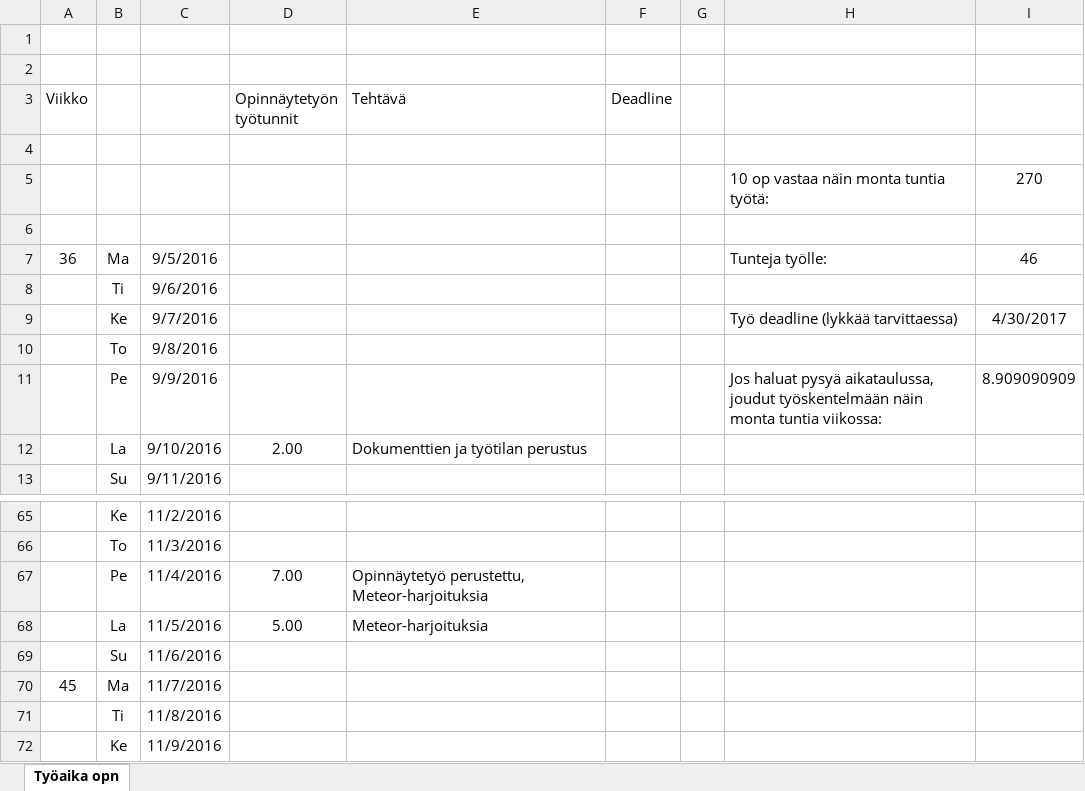
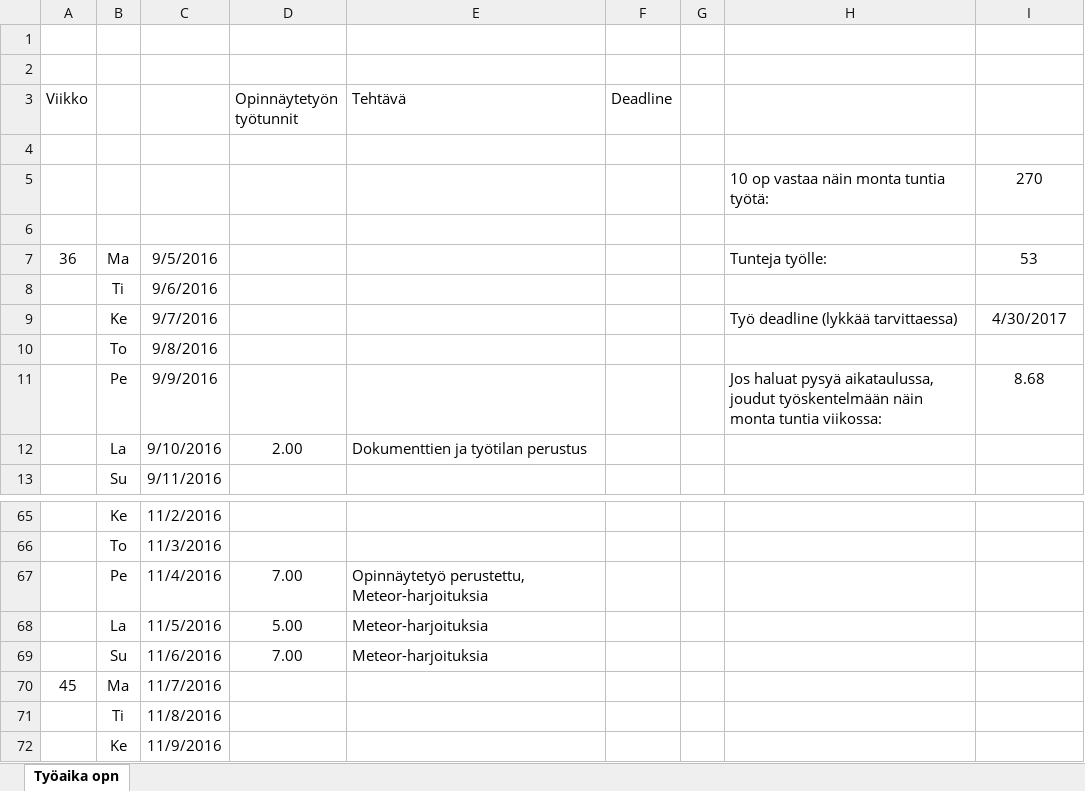
Before and after one commit to Miettine/ClassicCarChain, an Excel workbook: Dokumentaatio/lm_lohkoketju_seurantalomake.xlsx, sheet Työaika opn, drawn as a sheet; only a part is shown, gaps mark what is left out; values as stored, in another font and other column widths than the file's, no borders; the diff names each change by its address in the sheet, - before the commit and + after, or states it on an @@ line.

Commit message:
Sunnuntain työt

```diff
--- a/Dokumentaatio/lm_lohkoketju_seurantalomake.xlsx (sheet Työaika opn)
+++ b/Dokumentaatio/lm_lohkoketju_seurantalomake.xlsx (sheet Työaika opn)
-I7: 46
+I7: 53
-I11: 8.909090909
+I11: 8.68
-D69 (Opinnäytetyön työtunnit): (empty)
+D69 (Opinnäytetyön työtunnit): 7.00
-E69 (Tehtävä): (empty)
+E69 (Tehtävä): Meteor-harjoituksia
```
